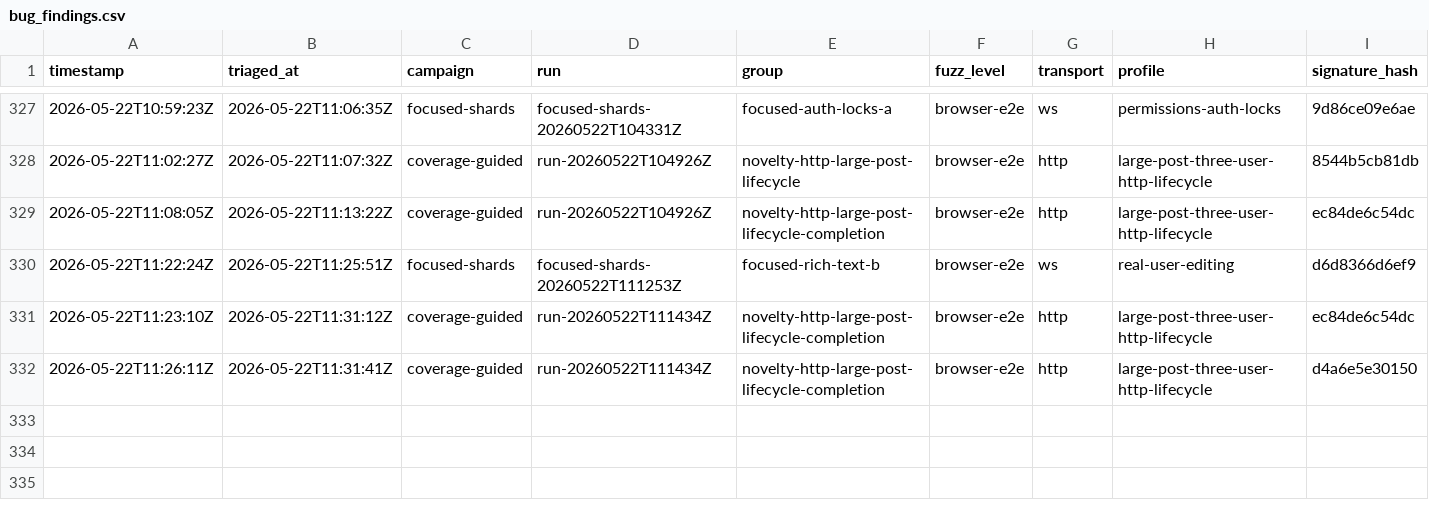
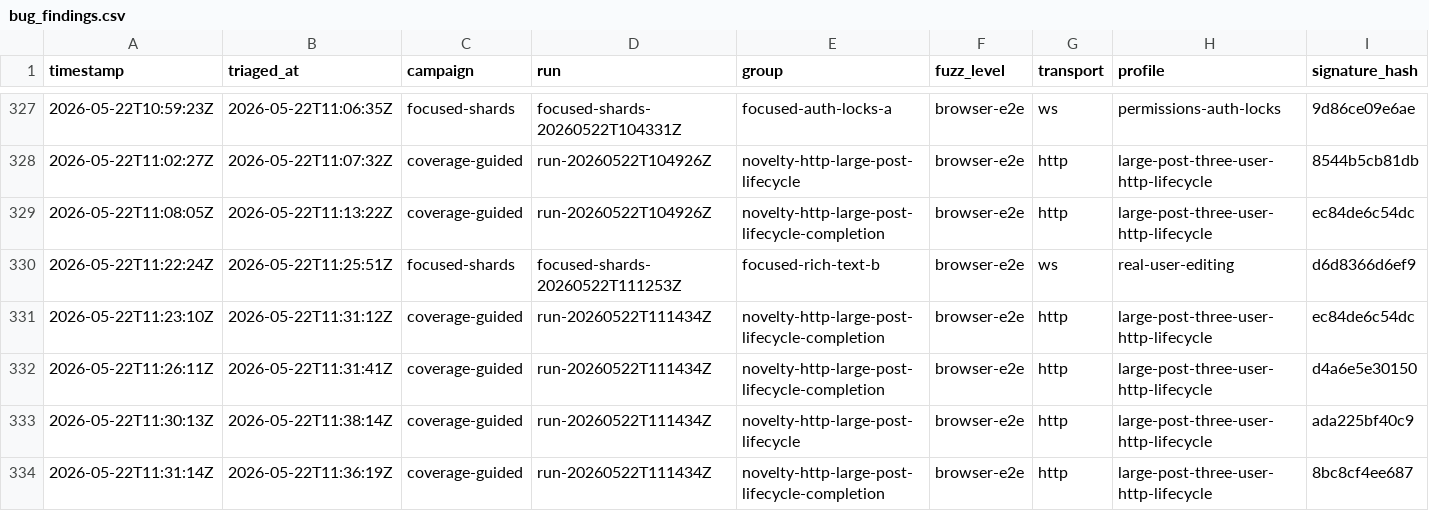
Before and after one commit to danluu/gutenberg, a CSV file: docs/explanations/architecture/rtc-jetstream2-fuzz-trends-20260515/data/bug_findings.csv, drawn as a sheet; only a part is shown, gaps mark what is left out; rows hold the shown columns only; the diff names each change by its address in the sheet, - before the commit and + after, or states it on an @@ line.

Commit message:
Refresh Jetstream fuzz trend report

```diff
--- a/docs/explanations/architecture/rtc-jetstream2-fuzz-trends-20260515/data/bug_findings.csv
+++ b/docs/explanations/architecture/rtc-jetstream2-fuzz-trends-20260515/data/bug_findings.csv
+row 333: 2026-05-22T11:30:13Z | 2026-05-22T11:38:14Z | coverage-guided | run-20260522T111434Z | novelty-http-large-post-lifecycle | browser-e2e | http | large-post-three-user-http-lifecycle | ada225bf40c9
+row 334: 2026-05-22T11:31:14Z | 2026-05-22T11:36:19Z | coverage-guided | run-20260522T111434Z | novelty-http-large-post-lifecycle-completion | browser-e2e | http | large-post-three-user-http-lifecycle | 8bc8cf4ee687
```
Also changed, not shown: docs/explanations/architecture/rtc-jetstream2-fuzz-trends-20260515/data/bug_effectiveness_by_profile.csv, docs/explanations/architecture/rtc-jetstream2-fuzz-trends-20260515/data/current_run_accounting.csv, 56 other files.
